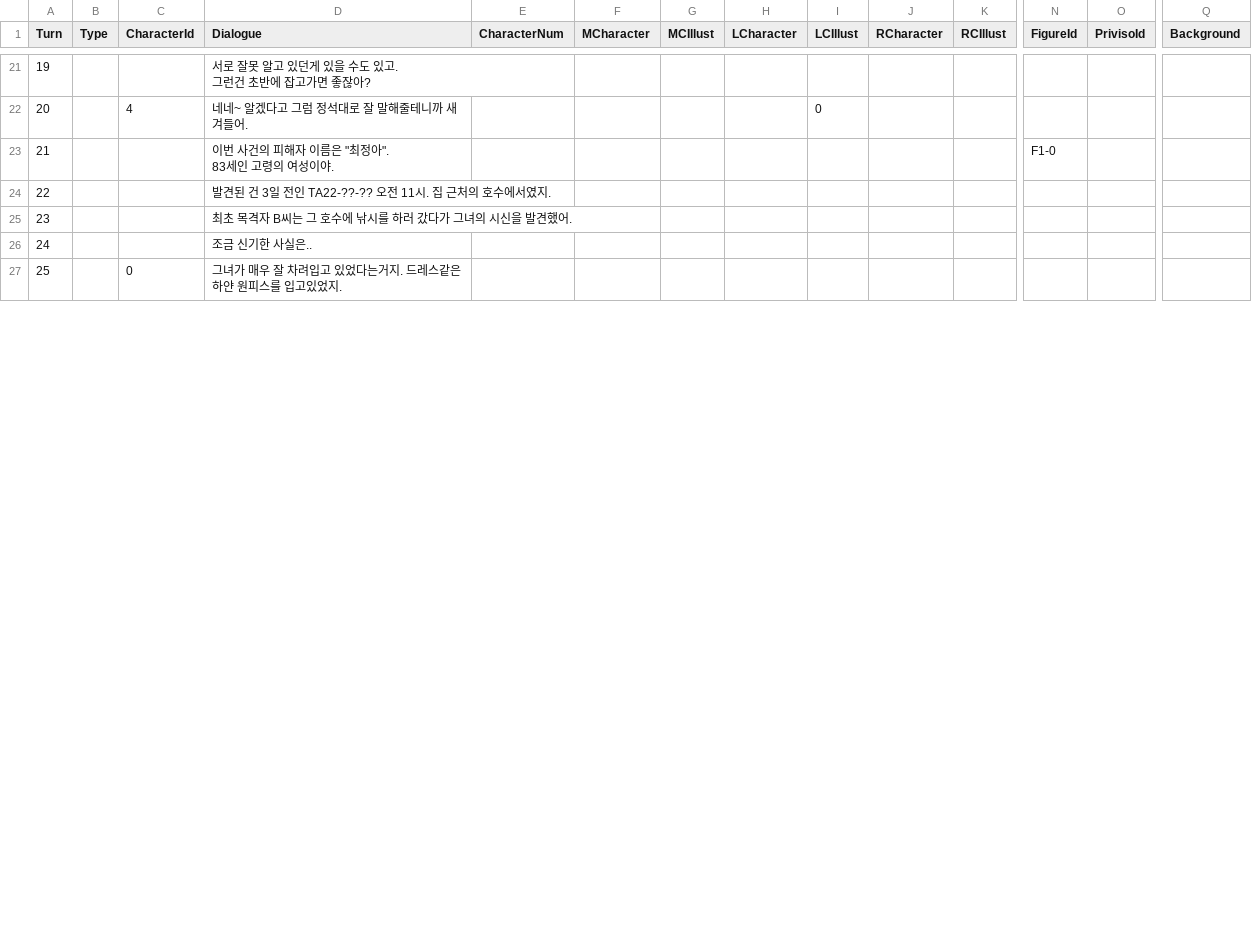
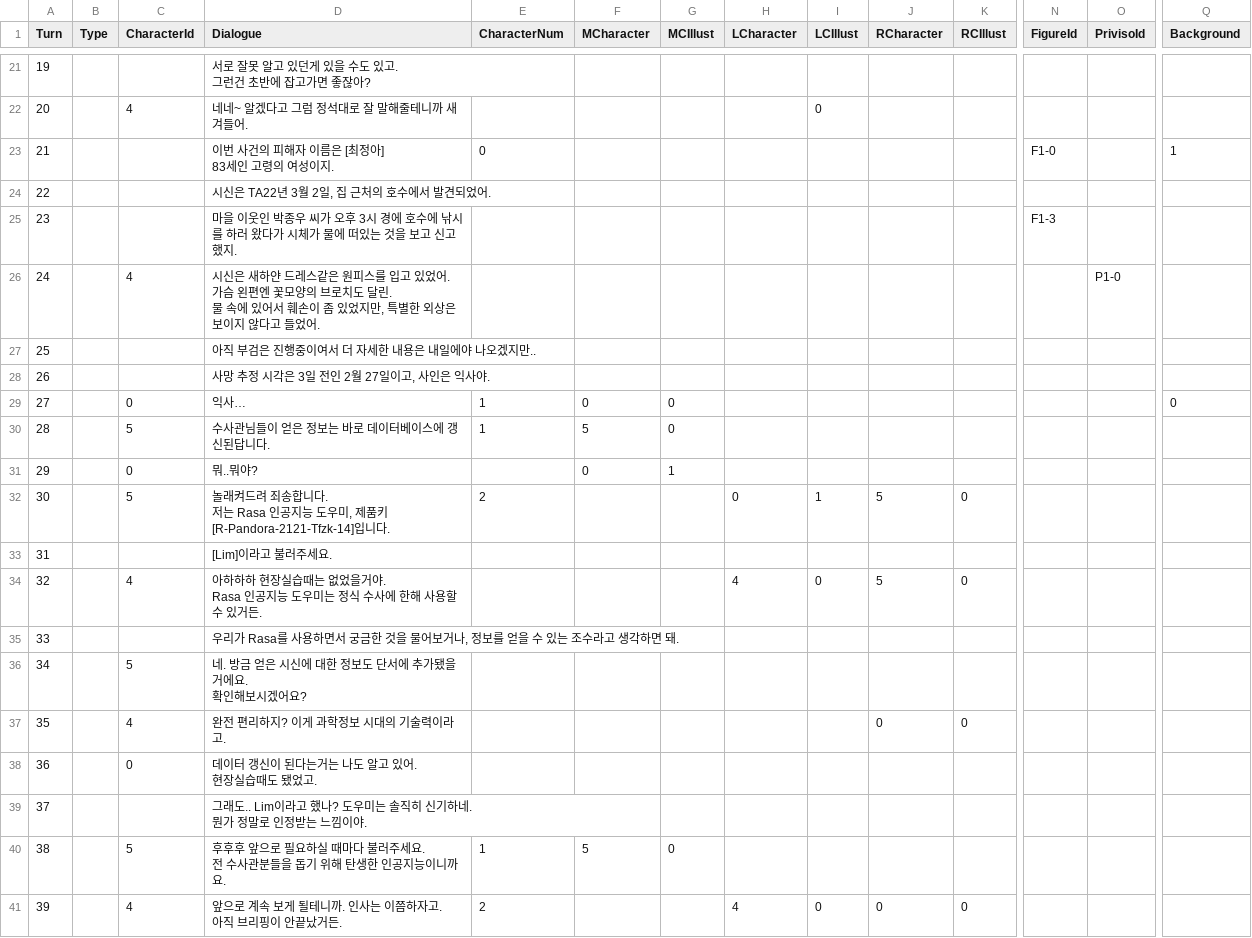
Before and after one commit to leeZn30/Access-Limited, a CSV file: Assets/Resources/CSVFiles/01_Dialogue/1/Episode1-0.csv, drawn as a sheet; only a part is shown, gaps mark what is left out; removed rows and columns are numbered as before the commit, all else as after; rows hold the shown columns only; ↵ is a line break in a cell; the diff covers the shown part only; the diff names each change by its address in the sheet, - before the commit and + after, or states it on an @@ line.

```diff
--- a/Assets/Resources/CSVFiles/01_Dialogue/1/Episode1-0.csv
+++ b/Assets/Resources/CSVFiles/01_Dialogue/1/Episode1-0.csv
-row 23: 21 |  |  | 이번 사건의 피해자 이름은 "최정아". ↵ 83세인 고령의 여성이야. |  |  |  |  |  |  |  | F1-0
+row 23: 21 |  |  | 이번 사건의 피해자 이름은 [최정아] ↵ 83세인 고령의 여성이지. | 0 |  |  |  |  |  |  | F1-0 |  | 1
-D24 (Dialogue): 발견된 건 3일 전인 TA22-??-?? 오전 11시. 집 근처의 호수에서였지.
+D24 (Dialogue): 시신은 TA22년 3월 2일, 집 근처의 호수에서 발견되었어.
+row 25: 23 |  |  | 마을 이웃인 박종우 씨가 오후 3시 경에 호수에 낚시를 하러 왔다가 시체가 물에 떠있는 것을 보고 신고했지. |  |  |  |  |  |  |  | F1-3
+row 26: 24 |  | 4 | 시신은 새하얀 드레스같은 원피스를 입고 있었어. ↵ 가슴 왼편엔 꽃모양의 브로치도 달린. ↵ 물 속에 있어서 훼손이 좀 있었지만, 특별한 외상은 보이지 않다고 들었어. |  |  |  |  |  |  |  |  | P1-0
@@ column A (Turn) renumbered between rows 27 and 72 @@
-D27 (Dialogue): 최초 목격자 B씨는 그 호수에 낚시를 하러 갔다가 그녀의 시신을 발견했어.
+D27 (Dialogue): 아직 부검은 진행중이여서 더 자세한 내용은 내일에야 나오겠지만..
-D28 (Dialogue): 조금 신기한 사실은..
+D28 (Dialogue): 사망 추정 시각은 3일 전인 2월 27일이고, 사인은 익사야.
+row 29: 27 |  | 0 | 익사… | 1 | 0 | 0 |  |  |  |  |  |  | 0
+row 30: 28 |  | 5 | 수사관님들이 얻은 정보는 바로 데이터베이스에 갱신된답니다. | 1 | 5 | 0
+row 31: 29 |  | 0 | 뭐..뭐야? |  | 0 | 1
+row 32: 30 |  | 5 | 놀래켜드려 죄송합니다. ↵ 저는 Rasa 인공지능 도우미, 제품키 [R-Pandora-2121-Tfzk-14]입니다. | 2 |  |  | 0 | 1 | 5 | 0
+row 33: 31 |  |  | [Lim]이라고 불러주세요.
+row 34: 32 |  | 4 | 아하하하 현장실습때는 없었을거야. ↵ Rasa 인공지능 도우미는 정식 수사에 한해 사용할 수 있거든. |  |  |  | 4 | 0 | 5 | 0
+row 35: 33 |  |  | 우리가 Rasa를 사용하면서 궁금한 것을 물어보거나, 정보를 얻을 수 있는 조수라고 생각하면 돼.
+row 36: 34 |  | 5 | 네. 방금 얻은 시신에 대한 정보도 단서에 추가됐을거에요. ↵ 확인해보시겠어요?
+row 37: 35 |  | 4 | 완전 편리하지? 이게 과학정보 시대의 기술력이라고. |  |  |  |  |  | 0 | 0
-D38 (Dialogue): 그녀가 매우 잘 차려입고 있었다는거지. 드레스같은 하얀 원피스를 입고있었지.
+D38 (Dialogue): 데이터 갱신이 된다는거는 나도 알고 있어. ↵ 현장실습때도 됐었고.
+row 39: 37 |  |  | 그래도.. Lim이라고 했나? 도우미는 솔직히 신기하네. ↵ 뭔가 정말로 인정받는 느낌이야.
+row 40: 38 |  | 5 | 후후후 앞으로 필요하실 때마다 불러주세요. ↵ 전 수사관분들을 돕기 위해 탄생한 인공지능이니까요. | 1 | 5 | 0
+row 41: 39 |  | 4 | 앞으로 계속 보게 될테니까. 인사는 이쯤하자고. ↵ 아직 브리핑이 안끝났거든. | 2 |  |  | 4 | 0 | 0 | 0
```
Also changed, not shown: 10 added rows, 19 removed rows and 14 edited cells elsewhere in this file, Assets/Resources/CSVFiles/02_Database/Privisofiles/1.csv, 28 other files.
